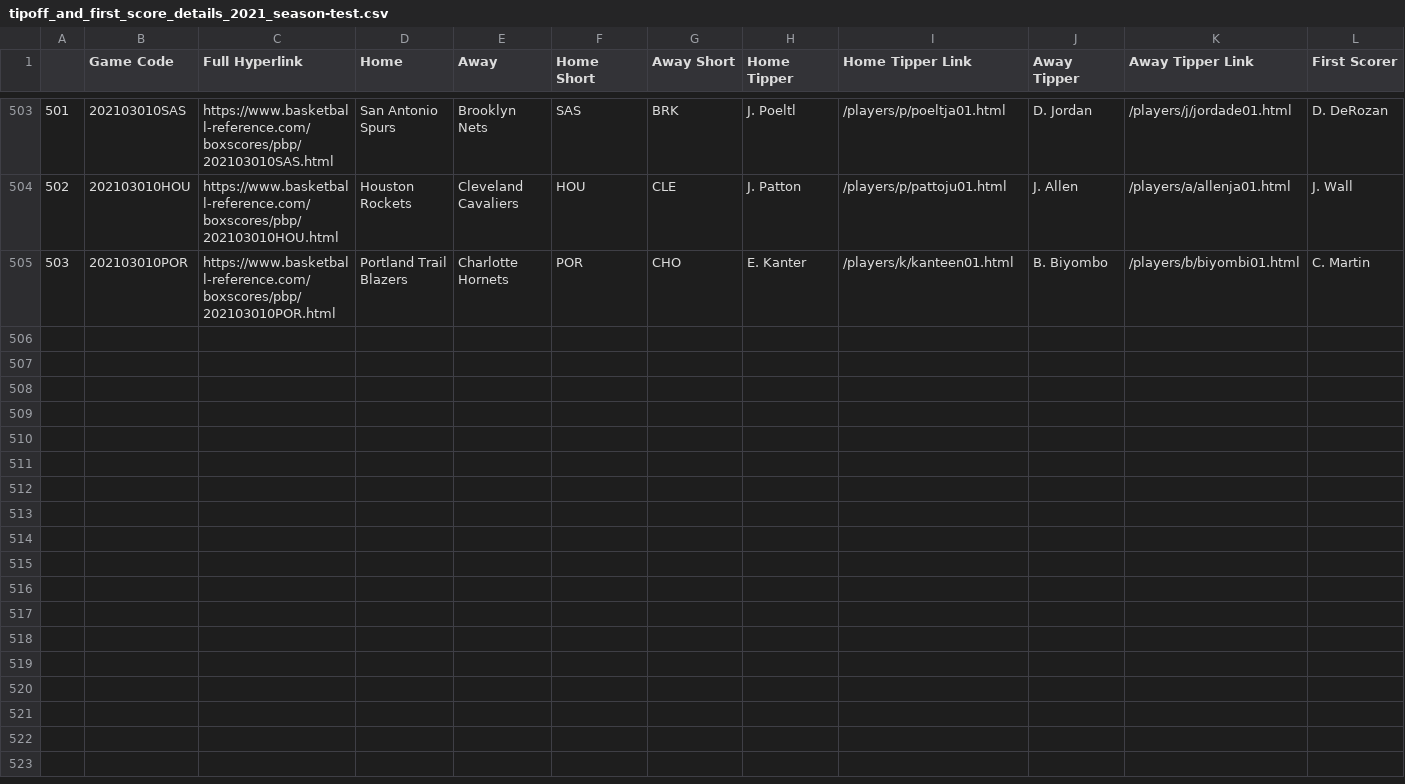
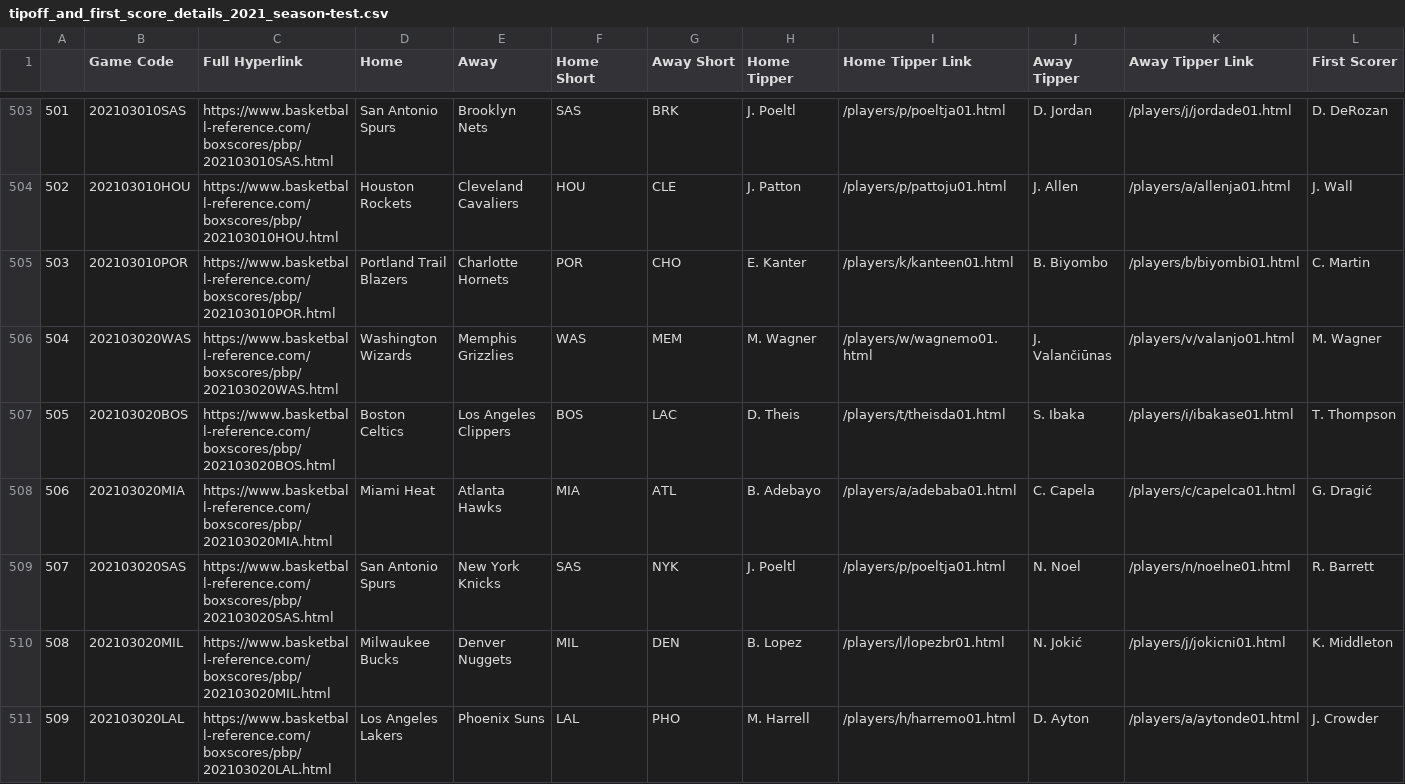
Before and after one commit to EllAchE/nba_tipoff, a CSV file: Data/CSV/season_data/tipoff_and_first_score_details_2021_season-test.csv, drawn as a sheet; only a part is shown, gaps mark what is left out; rows hold the shown columns only; the diff names each change by its address in the sheet, - before the commit and + after, or states it on an @@ line.

```diff
--- a/Data/CSV/season_data/tipoff_and_first_score_details_2021_season-test.csv
+++ b/Data/CSV/season_data/tipoff_and_first_score_details_2021_season-test.csv
+row 506: 504 | 202103020WAS | https://www.basketball-reference.com/boxscores/pbp/202103020WAS.html | Washington Wizards | Memphis Grizzlies | WAS | MEM | M. Wagner | /players/w/wagnemo01.html | J. Valančiūnas | /players/v/valanjo01.html | M. Wagner
+row 507: 505 | 202103020BOS | https://www.basketball-reference.com/boxscores/pbp/202103020BOS.html | Boston Celtics | Los Angeles Clippers | BOS | LAC | D. Theis | /players/t/theisda01.html | S. Ibaka | /players/i/ibakase01.html | T. Thompson
+row 508: 506 | 202103020MIA | https://www.basketball-reference.com/boxscores/pbp/202103020MIA.html | Miami Heat | Atlanta Hawks | MIA | ATL | B. Adebayo | /players/a/adebaba01.html | C. Capela | /players/c/capelca01.html | G. Dragić
+row 509: 507 | 202103020SAS | https://www.basketball-reference.com/boxscores/pbp/202103020SAS.html | San Antonio Spurs | New York Knicks | SAS | NYK | J. Poeltl | /players/p/poeltja01.html | N. Noel | /players/n/noelne01.html | R. Barrett
+row 510: 508 | 202103020MIL | https://www.basketball-reference.com/boxscores/pbp/202103020MIL.html | Milwaukee Bucks | Denver Nuggets | MIL | DEN | B. Lopez | /players/l/lopezbr01.html | N. Jokić | /players/j/jokicni01.html | K. Middleton
+row 511: 509 | 202103020LAL | https://www.basketball-reference.com/boxscores/pbp/202103020LAL.html | Los Angeles Lakers | Phoenix Suns | LAL | PHO | M. Harrell | /players/h/harremo01.html | D. Ayton | /players/a/aytonde01.html | J. Crowder
```
Also changed, not shown: Data/CSV/season_data/tipoff_and_first_score_details_2021_season.csv, 7 other files.
